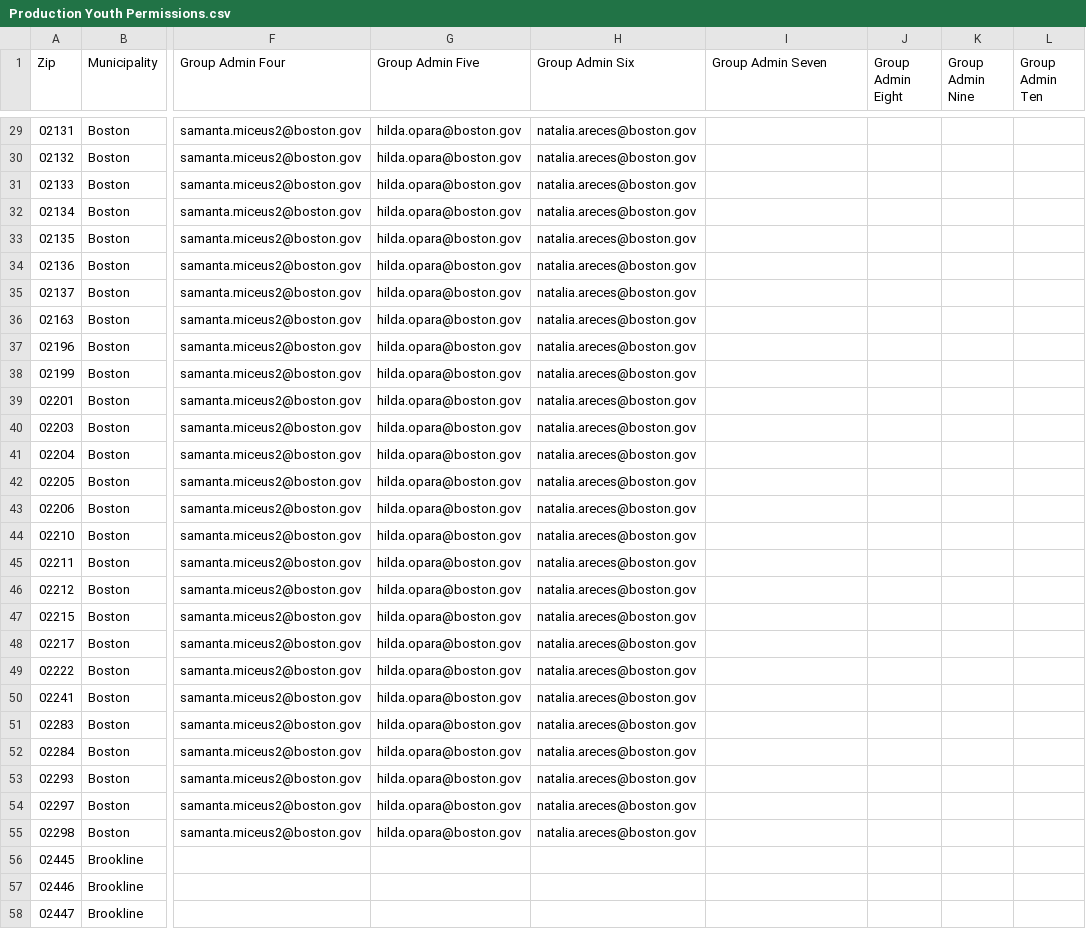
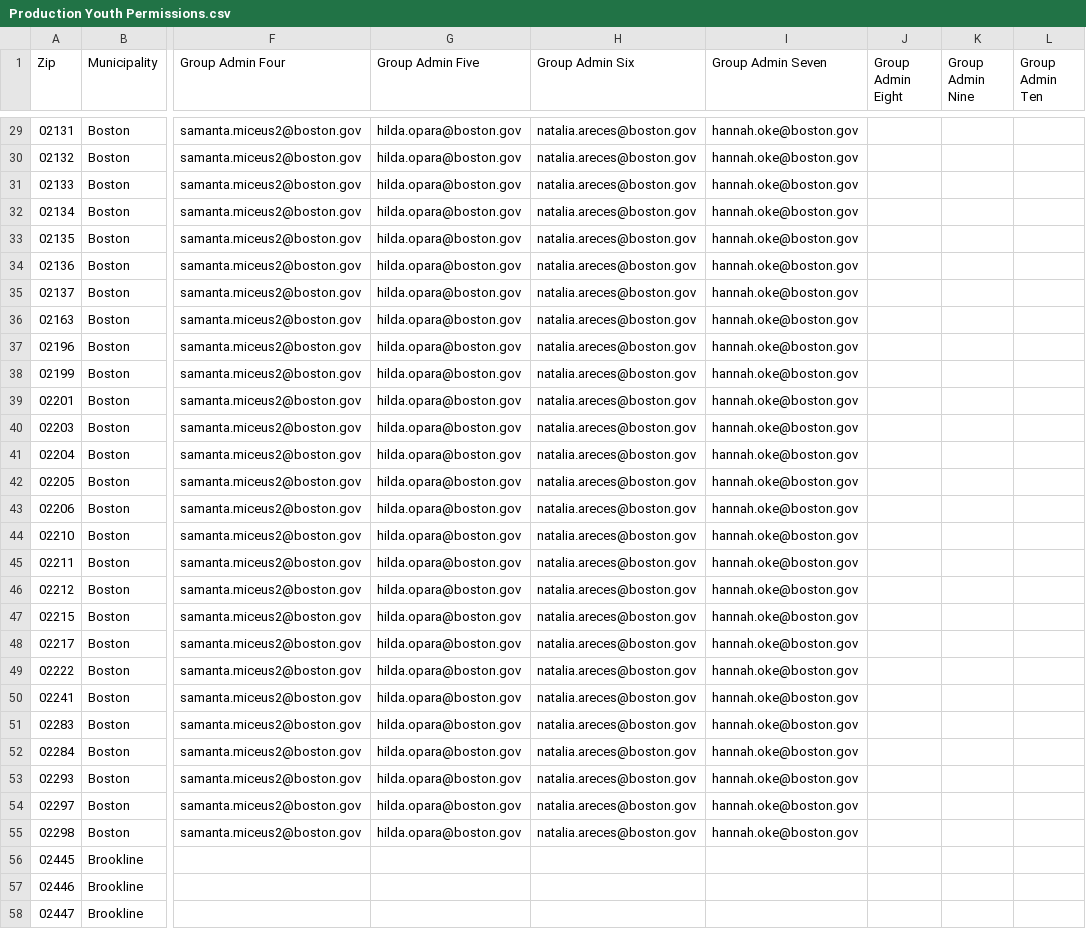
Before and after one commit to mbta/reduced_fares, a CSV file: data_sources/Production Youth Permissions.csv, drawn as a sheet; only a part is shown, gaps mark what is left out; the diff covers the shown part only; the diff names each change by its address in the sheet, - before the commit and + after, or states it on an @@ line.

Commit message:
Fix: Add Boston admin, remove Attleboro admin

```diff
--- a/data_sources/Production Youth Permissions.csv
+++ b/data_sources/Production Youth Permissions.csv
-I29:I55 (Group Admin Seven): (empty)
+I29:I55 (Group Admin Seven): hannah.oke@boston.gov
```
Also changed, not shown: 24 edited cells elsewhere in this file.
